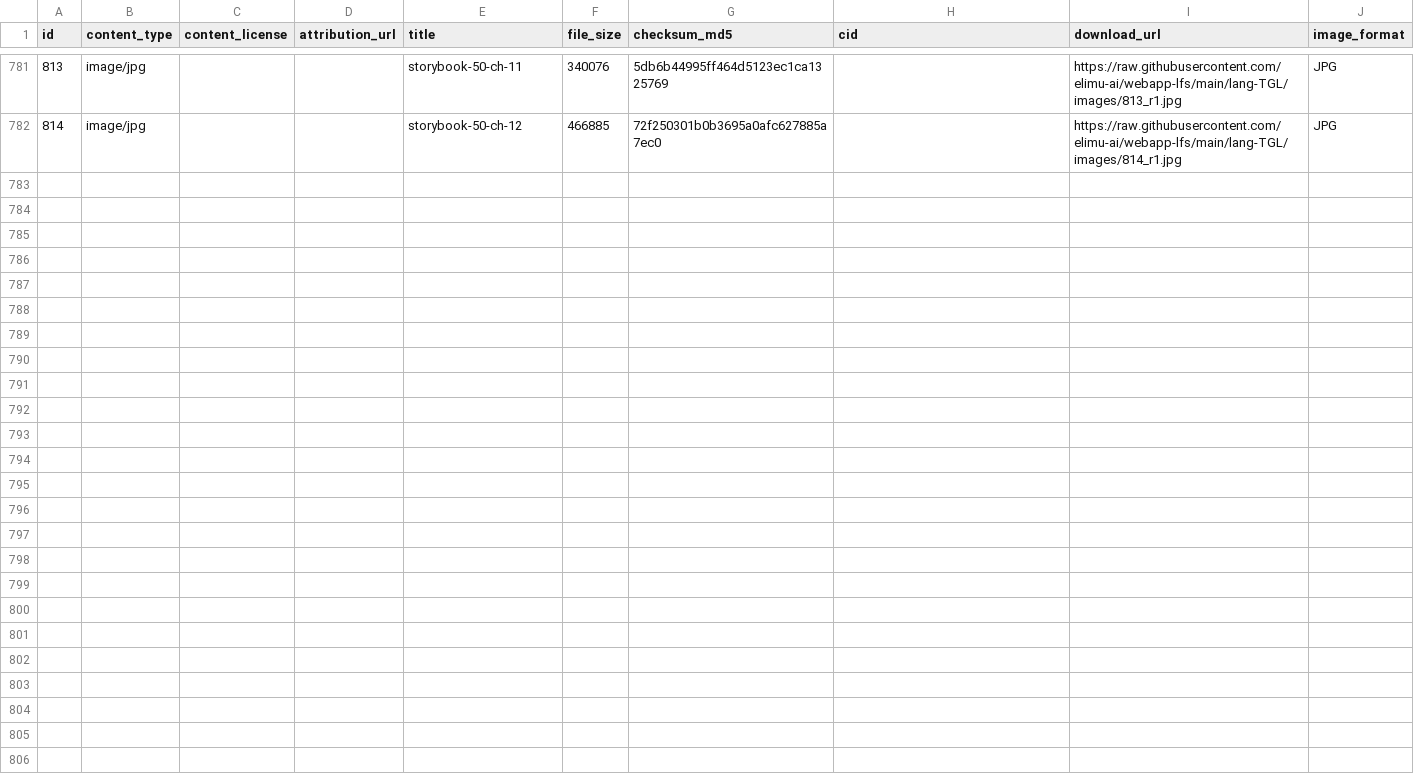
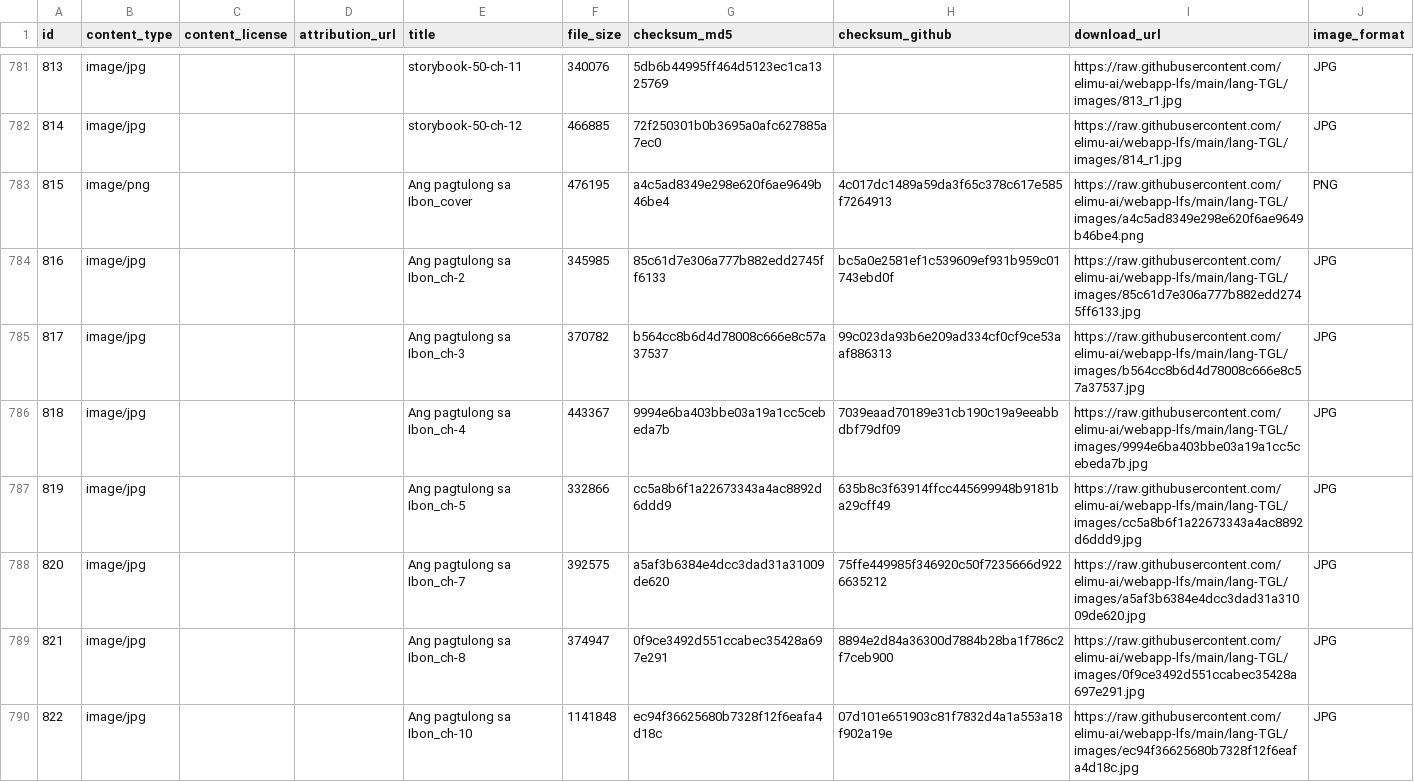
Before and after one commit to elimu-ai/webapp-lfs, a CSV file: lang-TGL/images.csv, drawn as a sheet; only a part is shown, gaps mark what is left out; the diff names each change by its address in the sheet, - before the commit and + after, or states it on an @@ line.

Commit message:
chore(csv): download content csvs

```diff
--- a/lang-TGL/images.csv
+++ b/lang-TGL/images.csv
-H1: cid
+H1: checksum_github
+row 783: 815 | image/png |  |  | Ang pagtulong sa Ibon_cover | 476195 | a4c5ad8349e298e620f6ae9649b46be4 | 4c017dc1489a59da3f65c378c617e585f7264913 | https://raw.githubusercontent.com/elimu-ai/webapp-lfs/main/lang-TGL/images/a4c5ad8349e298e620f6ae9649b46be4.png | PNG
+row 784: 816 | image/jpg |  |  | Ang pagtulong sa Ibon_ch-2 | 345985 | 85c61d7e306a777b882edd2745ff6133 | bc5a0e2581ef1c539609ef931b959c01743ebd0f | https://raw.githubusercontent.com/elimu-ai/webapp-lfs/main/lang-TGL/images/85c61d7e306a777b882edd2745ff6133.jpg | JPG
+row 785: 817 | image/jpg |  |  | Ang pagtulong sa Ibon_ch-3 | 370782 | b564cc8b6d4d78008c666e8c57a37537 | 99c023da93b6e209ad334cf0cf9ce53aaf886313 | https://raw.githubusercontent.com/elimu-ai/webapp-lfs/main/lang-TGL/images/b564cc8b6d4d78008c666e8c57a37537.jpg | JPG
+row 786: 818 | image/jpg |  |  | Ang pagtulong sa Ibon_ch-4 | 443367 | 9994e6ba403bbe03a19a1cc5cebeda7b | 7039eaad70189e31cb190c19a9eeabbdbf79df09 | https://raw.githubusercontent.com/elimu-ai/webapp-lfs/main/lang-TGL/images/9994e6ba403bbe03a19a1cc5cebeda7b.jpg | JPG
+row 787: 819 | image/jpg |  |  | Ang pagtulong sa Ibon_ch-5 | 332866 | cc5a8b6f1a22673343a4ac8892d6ddd9 | 635b8c3f63914ffcc445699948b9181ba29cff49 | https://raw.githubusercontent.com/elimu-ai/webapp-lfs/main/lang-TGL/images/cc5a8b6f1a22673343a4ac8892d6ddd9.jpg | JPG
+row 788: 820 | image/jpg |  |  | Ang pagtulong sa Ibon_ch-7 | 392575 | a5af3b6384e4dcc3dad31a31009de620 | 75ffe449985f346920c50f7235666d9226635212 | https://raw.githubusercontent.com/elimu-ai/webapp-lfs/main/lang-TGL/images/a5af3b6384e4dcc3dad31a31009de620.jpg | JPG
+row 789: 821 | image/jpg |  |  | Ang pagtulong sa Ibon_ch-8 | 374947 | 0f9ce3492d551ccabec35428a697e291 | 8894e2d84a36300d7884b28ba1f786c2f7ceb900 | https://raw.githubusercontent.com/elimu-ai/webapp-lfs/main/lang-TGL/images/0f9ce3492d551ccabec35428a697e291.jpg | JPG
+row 790: 822 | image/jpg |  |  | Ang pagtulong sa Ibon_ch-10 | 1141848 | ec94f36625680b7328f12f6eafa4d18c | 07d101e651903c81f7832d4a1a553a18f902a19e | https://raw.githubusercontent.com/elimu-ai/webapp-lfs/main/lang-TGL/images/ec94f36625680b7328f12f6eafa4d18c.jpg | JPG
```
Also changed, not shown: lang-ENG/images.csv, lang-ENG/storybooks.csv, 14 other files.
